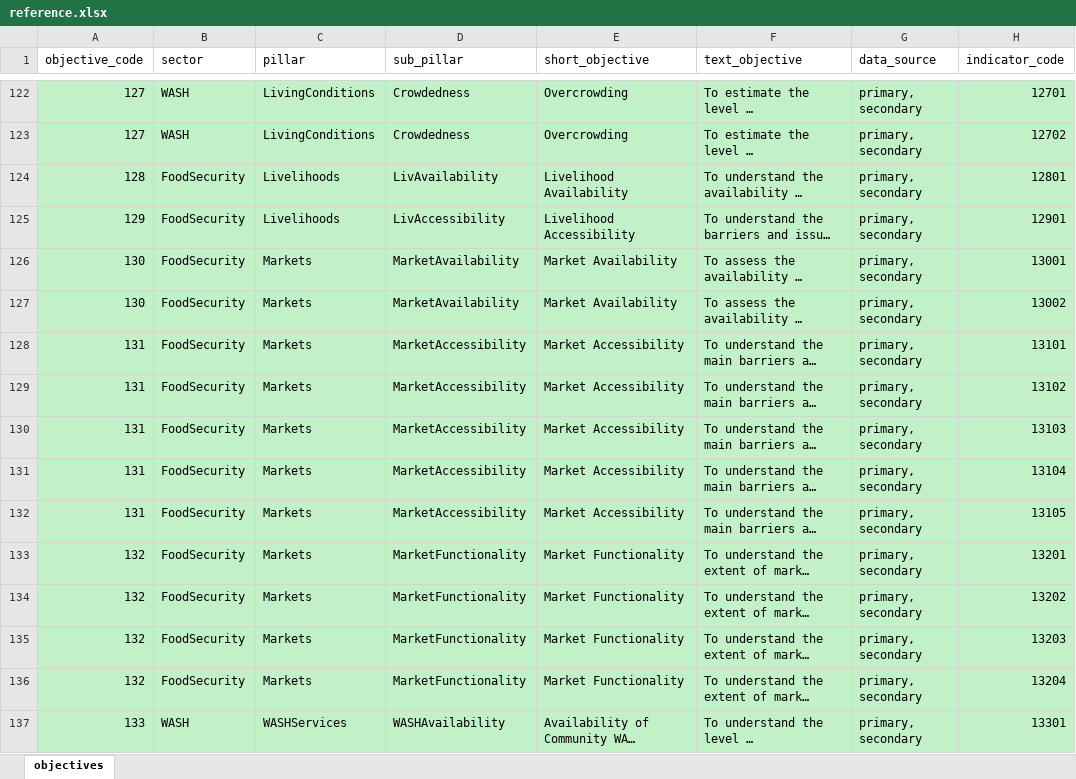
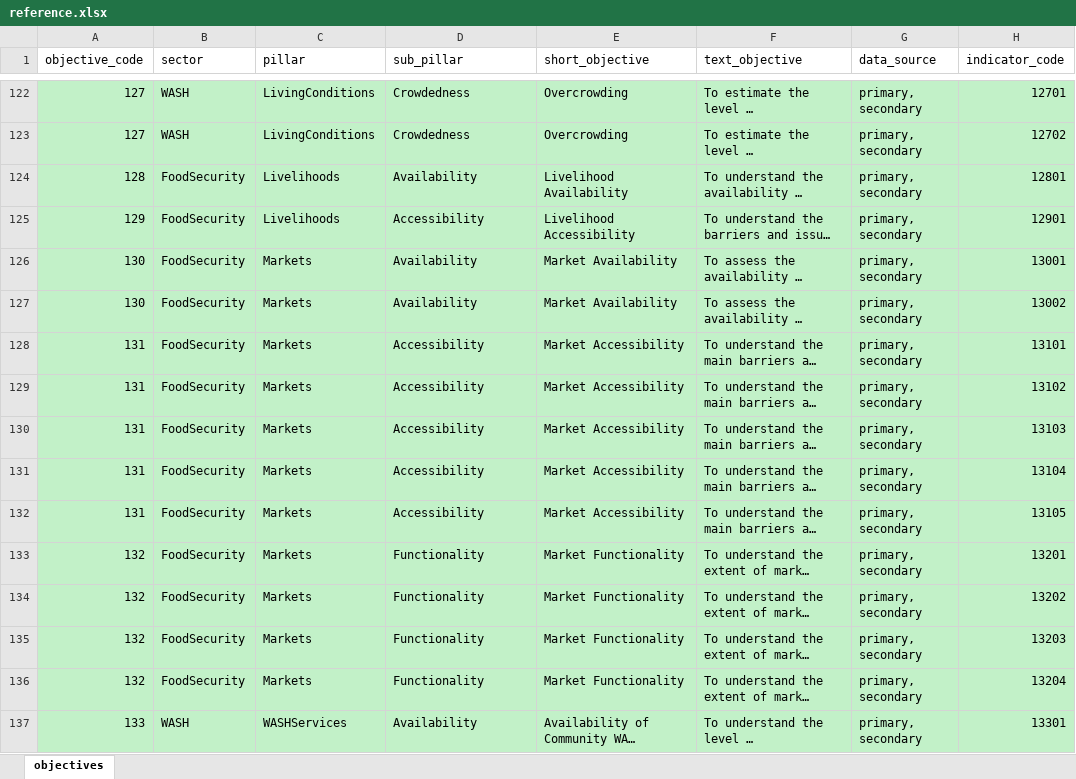
Before and after one commit to SaeedR1987/public_health_resources, an Excel workbook: inst/resources/reference.xlsx, sheet objectives, drawn as a sheet; only a part is shown, gaps mark what is left out; long unchanged cells end in …; values as stored, in another font and other column widths than the file's, no borders; the diff covers the shown part only; the diff names each change by its address in the sheet, - before the commit and + after, or states it on an @@ line.

```diff
--- a/inst/resources/reference.xlsx (sheet objectives)
+++ b/inst/resources/reference.xlsx (sheet objectives)
-D124 (sub_pillar): LivAvailability
+D124 (sub_pillar): Availability
-D125 (sub_pillar): LivAccessibility
+D125 (sub_pillar): Accessibility
-D126:D127 (sub_pillar): MarketAvailability
+D126:D127 (sub_pillar): Availability
-D128:D132 (sub_pillar): MarketAccessibility
+D128:D132 (sub_pillar): Accessibility
-D133:D136 (sub_pillar): MarketFunctionality
+D133:D136 (sub_pillar): Functionality
-D137 (sub_pillar): WASHAvailability
+D137 (sub_pillar): Availability
```
Also changed, not shown: 184 edited cells elsewhere in this sheet, 1 other file.
